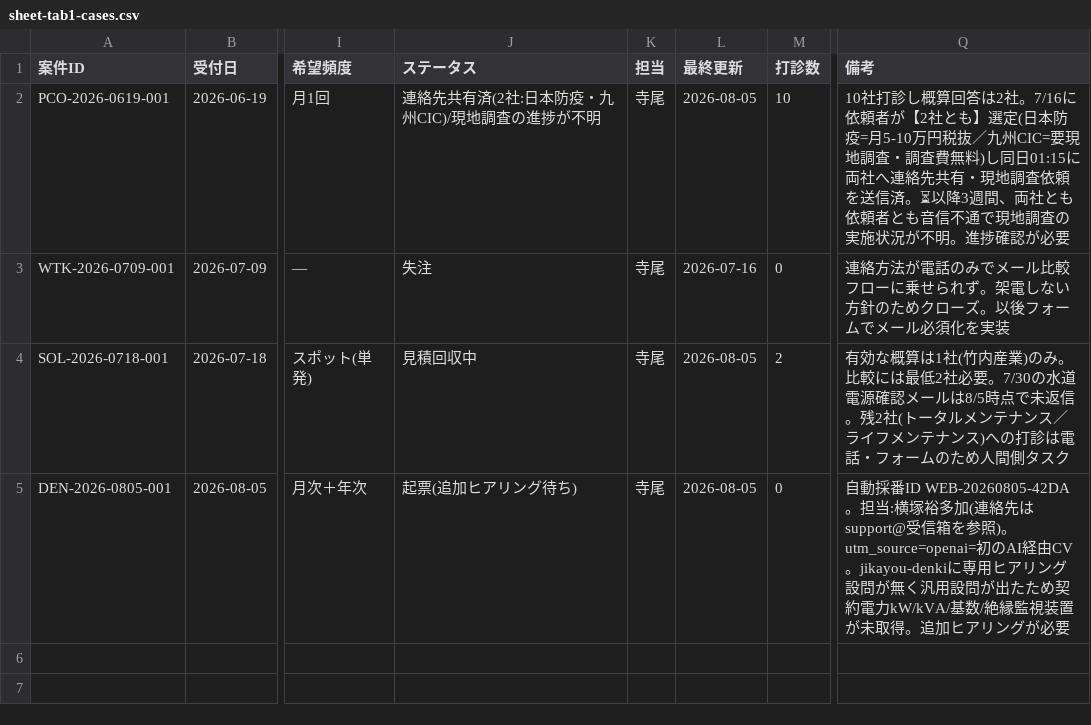
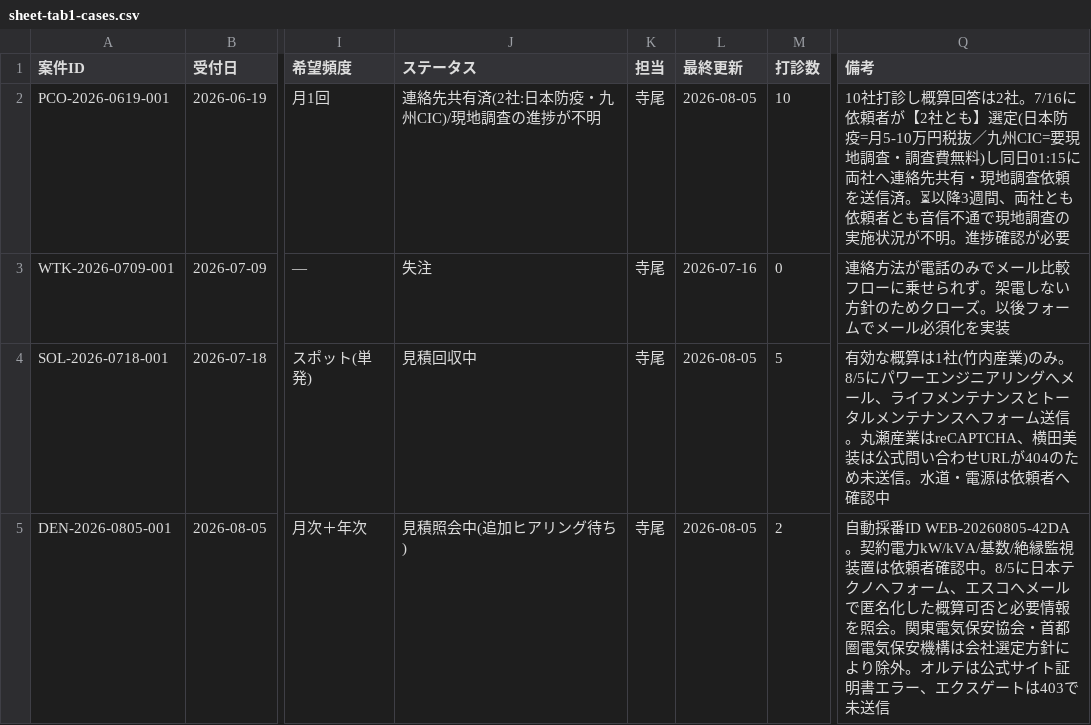
Before and after one commit to kkeisuke0407-crypto/local-support.jp, a CSV file: docs/sheet-tab1-cases.csv, drawn as a sheet; only a part is shown, gaps mark what is left out; the diff names each change by its address in the sheet, - before the commit and + after, or states it on an @@ line.

```diff
--- a/docs/sheet-tab1-cases.csv
+++ b/docs/sheet-tab1-cases.csv
-M4 (打診数): 2
+M4 (打診数): 5
-Q4 (備考): …)のみ。比較には最低2社必要。7/30の水道電源確認メールは8/5時点で未返信。残2社(トータルメンテナンス／ライフメンテナンス)への打診は電話・フォームのため人間側タスク
+Q4 (備考): …)のみ。8/5にパワーエンジニアリングへメール、ライフメンテナンスとトータルメンテナンスへフォーム送信。丸瀬産業はreCAPTCHA、横田美装は公式問い合わせURLが404のため未送信。水道・電源は依頼者へ確認中
-J5 (ステータス): 起票(追加ヒアリング待ち)
+J5 (ステータス): 見積照会中(追加ヒアリング待ち)
-M5 (打診数): 0
+M5 (打診数): 2
-Q5 (備考): …番ID WEB-20260805-42DA。担当:横塚裕多加(連絡先はsupport@受信箱を参照)。utm_source=openai=初のAI経由CV。jikayou-denkiに専用ヒアリング設問が無く汎用設問が出たため契約電力kW/kVA/基数/絶縁監視装置が未取得。追加ヒアリングが必要
+Q5 (備考): …番ID WEB-20260805-42DA。契約電力kW/kVA/基数/絶縁監視装置は依頼者確認中。8/5に日本テクノへフォーム、エスコへメールで匿名化した概算可否と必要情報を照会。関東電気保安協会・首都圏電気保安機構は会社選定方針により除外。オルテは公式サイト証明書エラー、エクスゲートは403で未送信
```
Also changed, not shown: docs/sheet-tab2-quotes.csv.
